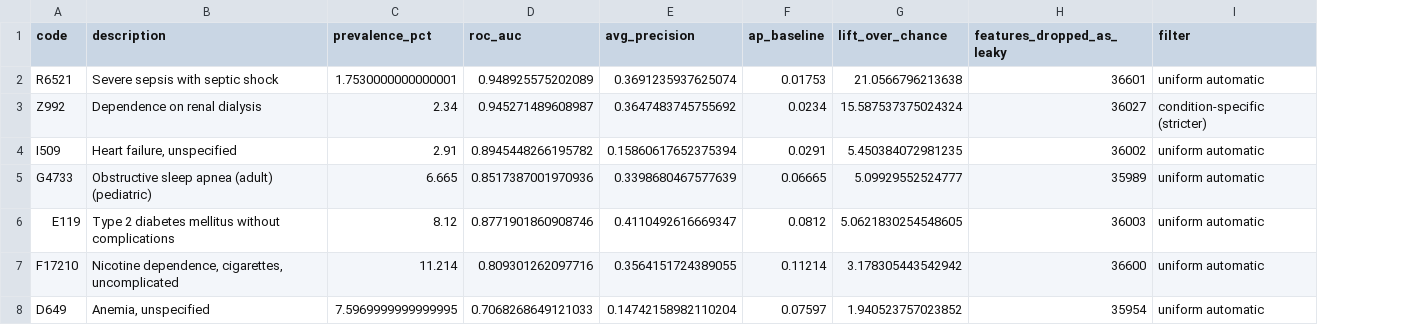
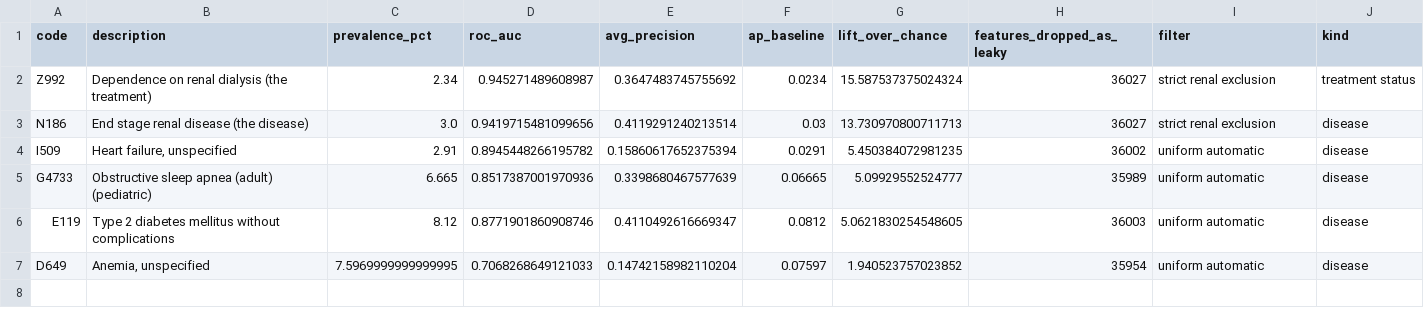
Before and after one commit to Professor-Pete/hospital-diagnosis-mining, a CSV file: results/target_comparison.csv, drawn as a sheet; removed rows and columns are numbered as before the commit, all else as after; the diff names each change by its address in the sheet, - before the commit and + after, or states it on an @@ line.

```diff
--- a/results/target_comparison.csv
+++ b/results/target_comparison.csv
+column J (kind), row 2: treatment status; rows 4-7: all disease
-row 2: R6521 | Severe sepsis with septic shock | 1.7530000000000001 | 0.948925575202089 | 0.3691235937625074 | 0.01753 | 21.0566796213638 | 36601 | uniform automatic
-B2 (description): Dependence on renal dialysis
+B2 (description): Dependence on renal dialysis (the treatment)
-I2 (filter): condition-specific (stricter)
+I2 (filter): strict renal exclusion
+row 3: N186 | End stage renal disease (the disease) | 3.0 | 0.9419715481099656 | 0.4119291240213514 | 0.03 | 13.730970800711713 | 36027 | strict renal exclusion | disease
-row 7: F17210 | Nicotine dependence, cigarettes, uncomplicated | 11.214 | 0.809301262097716 | 0.3564151724389055 | 0.11214 | 3.178305443542942 | 36600 | uniform automatic
```
Also changed, not shown: results/target_top_predictors.csv, 5 other files.
